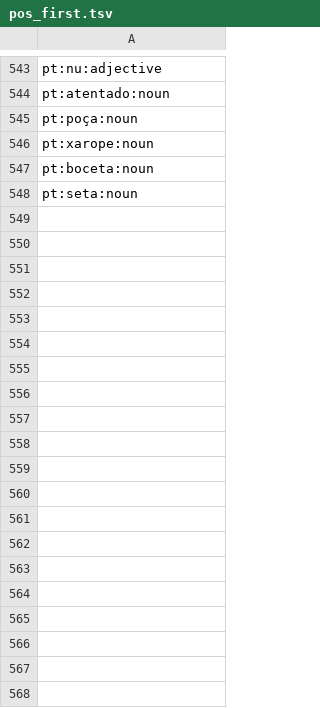
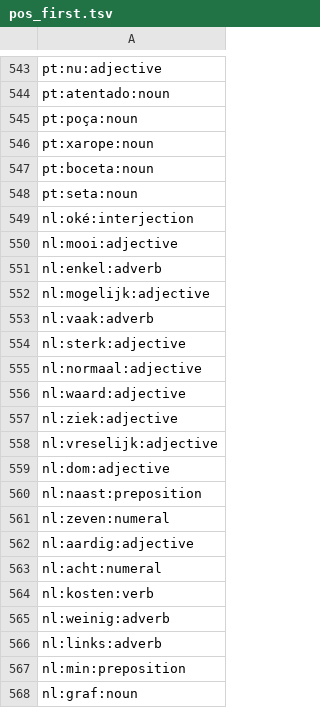
Before and after one commit to heitorpais/four-language-translator, a TSV file: build/claude/pos_first.tsv, drawn as a sheet; only a part is shown, gaps mark what is left out; the diff covers the shown part only; the diff names each change by its address in the sheet, - before the commit and + after, or states it on an @@ line.

```diff
--- a/build/claude/pos_first.tsv
+++ b/build/claude/pos_first.tsv
+row 549: nl:oké:interjection
+row 550: nl:mooi:adjective
+row 551: nl:enkel:adverb
+row 552: nl:mogelijk:adjective
+row 553: nl:vaak:adverb
+row 554: nl:sterk:adjective
+row 555: nl:normaal:adjective
+row 556: nl:waard:adjective
+row 557: nl:ziek:adjective
+row 558: nl:vreselijk:adjective
+row 559: nl:dom:adjective
+row 560: nl:naast:preposition
+row 561: nl:zeven:numeral
+row 562: nl:aardig:adjective
+row 563: nl:acht:numeral
+row 564: nl:kosten:verb
+row 565: nl:weinig:adverb
+row 566: nl:links:adverb
+row 567: nl:min:preposition
+row 568: nl:graf:noun
```
Also changed, not shown: 21 added rows elsewhere in this file, build/claude/minor.tsv, 35 other files.
